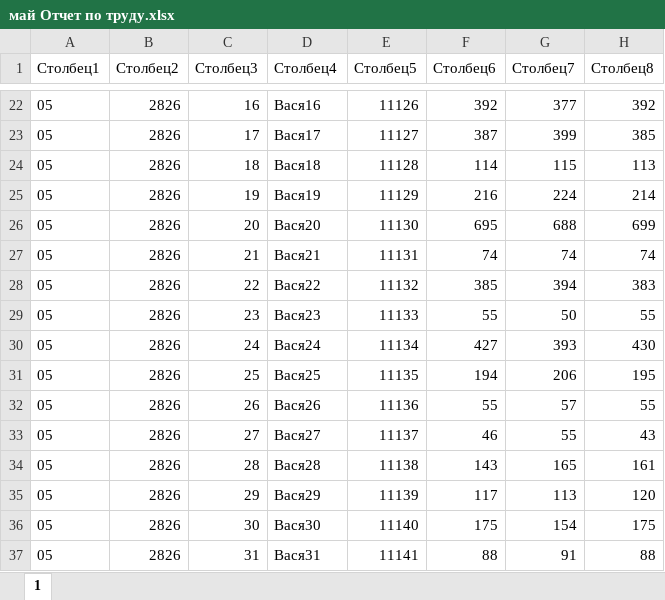
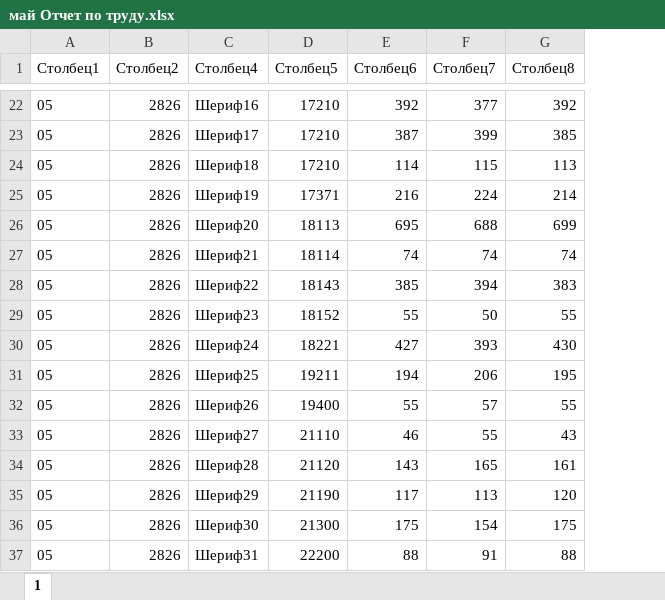
Before and after one commit to Kursistat/Power, an Excel workbook: май Отчет по труду.xlsx, sheet 1, drawn as a sheet; only a part is shown, gaps mark what is left out; values as stored, in another font and other column widths than the file's, no borders; table styles not drawn; removed rows and columns are numbered as before the commit, all else as after; the diff covers the shown part only; the diff names each change by its address in the sheet, - before the commit and + after, or states it on an @@ line.

```diff
--- a/май Отчет по труду.xlsx (sheet 1)
+++ b/май Отчет по труду.xlsx (sheet 1)
-column C (Столбец3), rows 22-37: 16 | 17 | 18 | 19 | 20 | 21 | 22 | 23 | 24 | 25 | 26 | 27 | 28 | 29 | 30 | 31
-C22 (Столбец4): Вася16
+C22 (Столбец4): Шериф16
-D22 (Столбец5): 11126
+D22 (Столбец5): 17210
-C23 (Столбец4): Вася17
+C23 (Столбец4): Шериф17
-D23 (Столбец5): 11127
+D23 (Столбец5): 17210
-C24 (Столбец4): Вася18
+C24 (Столбец4): Шериф18
-D24 (Столбец5): 11128
+D24 (Столбец5): 17210
-C25 (Столбец4): Вася19
+C25 (Столбец4): Шериф19
-D25 (Столбец5): 11129
+D25 (Столбец5): 17371
-C26 (Столбец4): Вася20
+C26 (Столбец4): Шериф20
-D26 (Столбец5): 11130
+D26 (Столбец5): 18113
-C27 (Столбец4): Вася21
+C27 (Столбец4): Шериф21
-D27 (Столбец5): 11131
+D27 (Столбец5): 18114
-C28 (Столбец4): Вася22
+C28 (Столбец4): Шериф22
-D28 (Столбец5): 11132
+D28 (Столбец5): 18143
-C29 (Столбец4): Вася23
+C29 (Столбец4): Шериф23
-D29 (Столбец5): 11133
+D29 (Столбец5): 18152
-C30 (Столбец4): Вася24
+C30 (Столбец4): Шериф24
-D30 (Столбец5): 11134
+D30 (Столбец5): 18221
-C31 (Столбец4): Вася25
+C31 (Столбец4): Шериф25
-D31 (Столбец5): 11135
+D31 (Столбец5): 19211
-C32 (Столбец4): Вася26
+C32 (Столбец4): Шериф26
-D32 (Столбец5): 11136
+D32 (Столбец5): 19400
-C33 (Столбец4): Вася27
+C33 (Столбец4): Шериф27
-D33 (Столбец5): 11137
+D33 (Столбец5): 21110
-C34 (Столбец4): Вася28
+C34 (Столбец4): Шериф28
-D34 (Столбец5): 11138
+D34 (Столбец5): 21120
-C35 (Столбец4): Вася29
+C35 (Столбец4): Шериф29
-D35 (Столбец5): 11139
+D35 (Столбец5): 21190
-C36 (Столбец4): Вася30
+C36 (Столбец4): Шериф30
-D36 (Столбец5): 11140
+D36 (Столбец5): 21300
-C37 (Столбец4): Вася31
+C37 (Столбец4): Шериф31
-D37 (Столбец5): 11141
+D37 (Столбец5): 22200
```
Also changed, not shown: 1614 edited cells elsewhere in this sheet, июнь Отчет по труду.xlsx.
